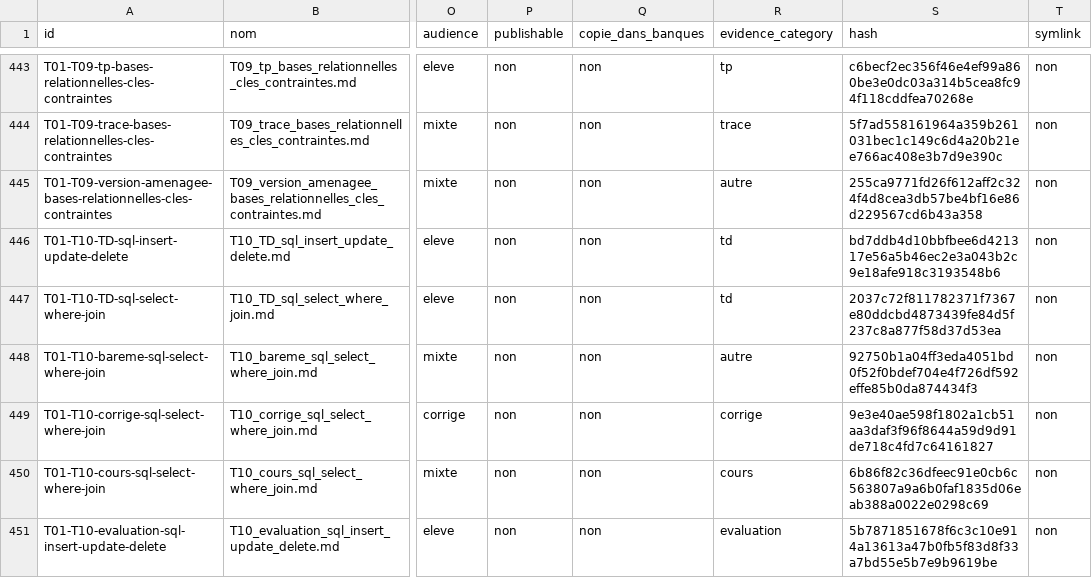
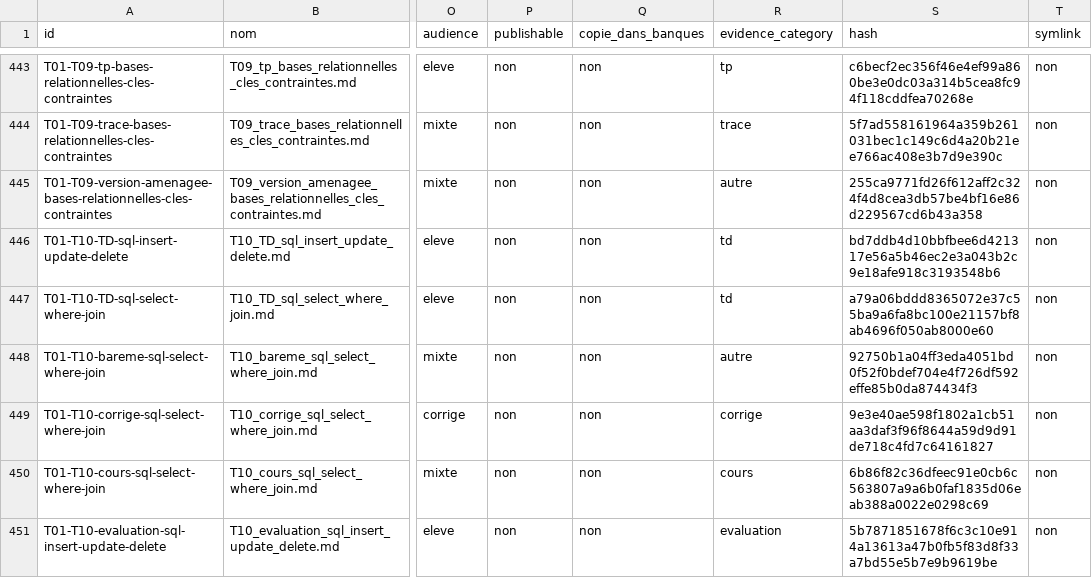
Before and after one commit to cyranoaladin/NSI, a CSV file: manifest.csv, drawn as a sheet; only a part is shown, gaps mark what is left out; the diff names each change by its address in the sheet, - before the commit and + after, or states it on an @@ line.

```diff
--- a/manifest.csv
+++ b/manifest.csv
-S447 (hash): 2037c72f811782371f7367e80ddcbd4873439fe84d5f237c8a877f58d37d53ea
+S447 (hash): a79a06bddd8365072e37c55ba9a6fa8bc100e21157bf8ab4696f050ab8000e60
```
Also changed, not shown: manifest_tooling.csv, 7 other files.
